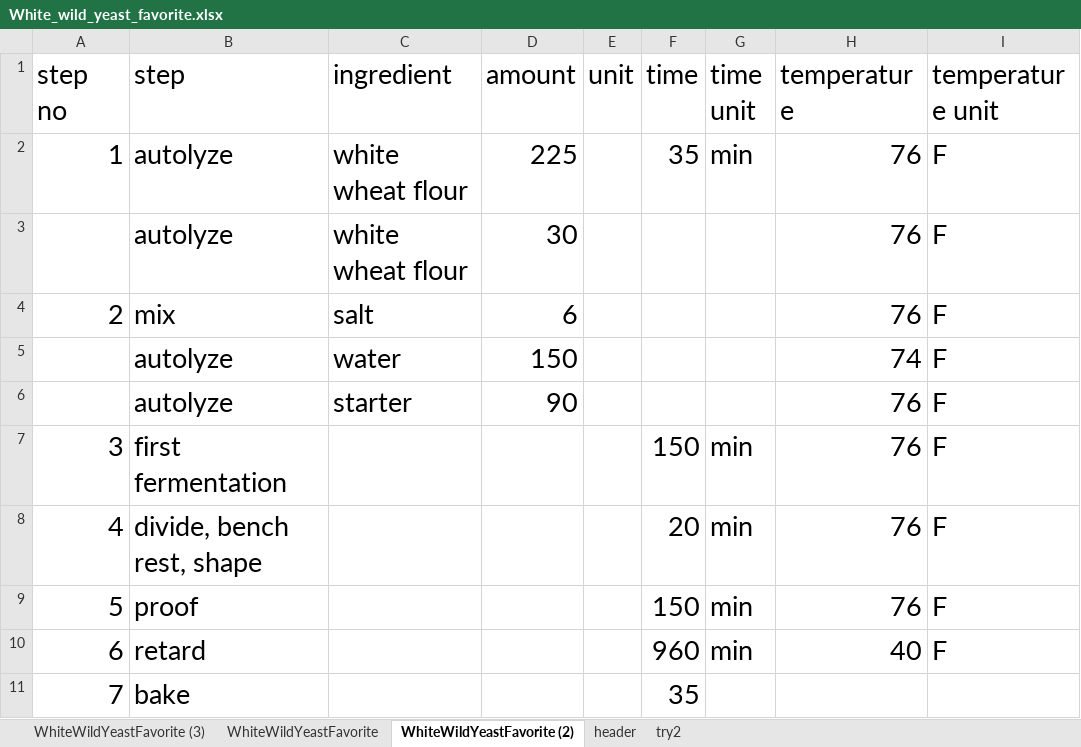
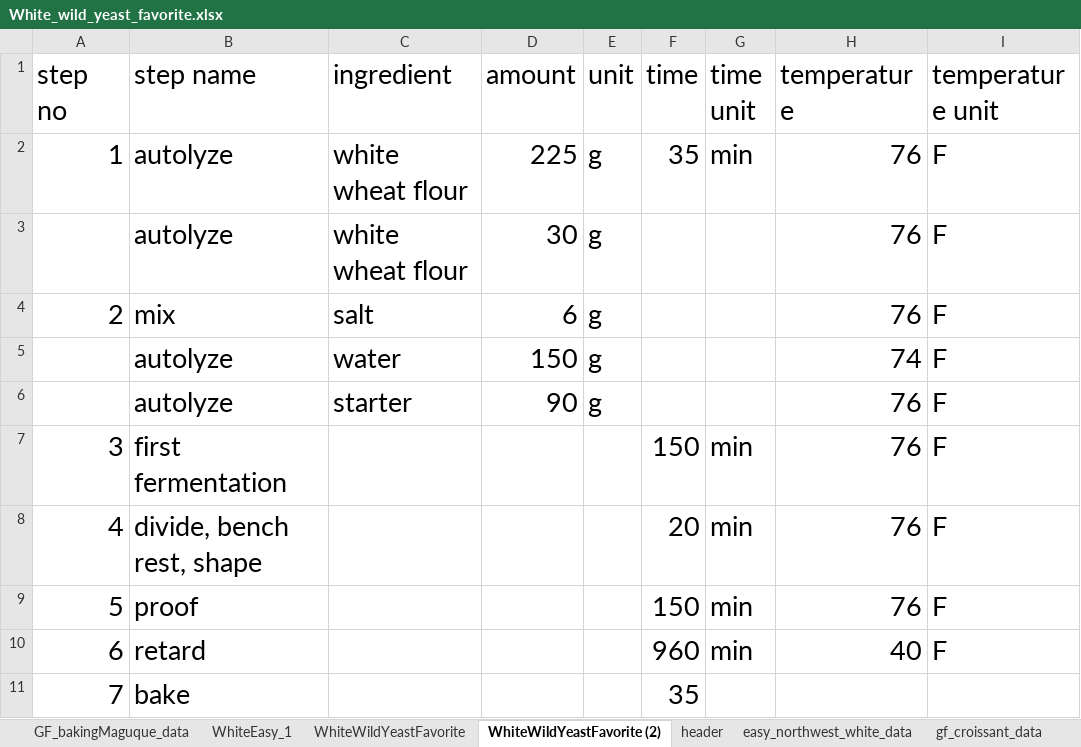
Before and after one commit to Lilit67/food_project, an Excel workbook: recipes/white/White_wild_yeast_favorite.xlsx, sheet WhiteWildYeastFavorite (2), drawn as a sheet; only a part is shown; values as stored, in another font and other column widths than the file's, no borders; the diff names each change by its address in the sheet, - before the commit and + after, or states it on an @@ line.

```diff
--- a/recipes/white/White_wild_yeast_favorite.xlsx (sheet WhiteWildYeastFavorite (2))
+++ b/recipes/white/White_wild_yeast_favorite.xlsx (sheet WhiteWildYeastFavorite (2))
-sheet tab: WhiteWildYeastFavorite (3)
+sheet tab: WhiteEasy_1
-sheet tab: try2
+sheet tab: GF_bakingMaguque_data
+sheet tab: easy_northwest_white_data
+sheet tab: gf_croissant_data
-B1: step
+B1: step name
-E2:E6 (unit): (empty)
+E2:E6 (unit): g
```
Also changed, not shown: other sheet tabs, 36 other files.
